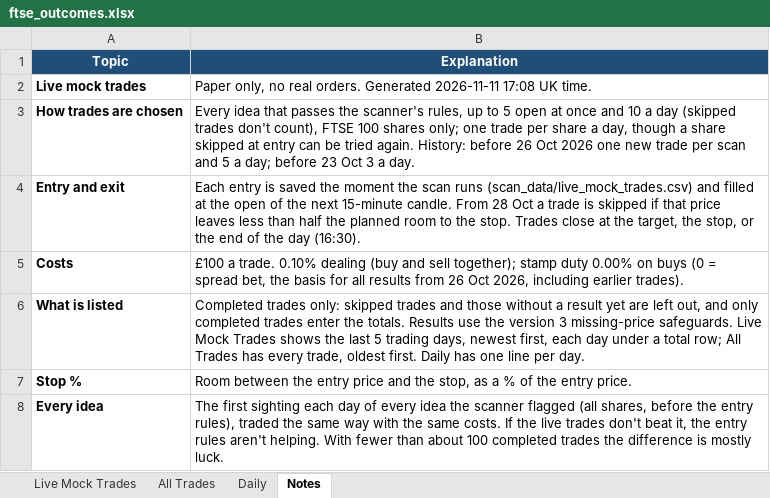
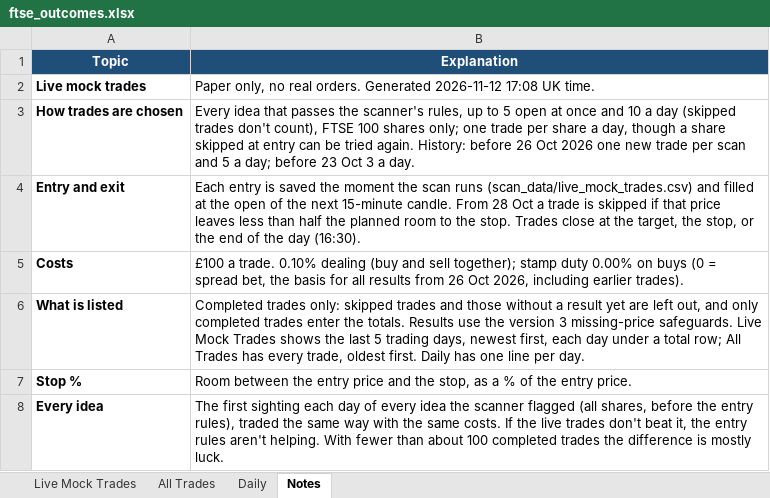
Before and after one commit to philwright210458-blip/ftse-trader, an Excel workbook: ftse_outcomes.xlsx, sheet Notes, drawn as a sheet; values as stored, in another font and other column widths than the file's, no borders; the diff names each change by its address in the sheet, - before the commit and + after, or states it on an @@ line.

```diff
--- a/ftse_outcomes.xlsx (sheet Notes)
+++ b/ftse_outcomes.xlsx (sheet Notes)
-B2 (Explanation): …orders. Generated 2026-11-11 17:08 UK…
+B2 (Explanation): …orders. Generated 2026-11-12 17:08 UK…
```
Also changed, not shown: sheet Live Mock Trades, sheet All Trades, sheet Daily, charts or pictures, ftse_momentum_live.xlsx, ftse_momentum_live_no_filter.xlsx, 6 other files.
